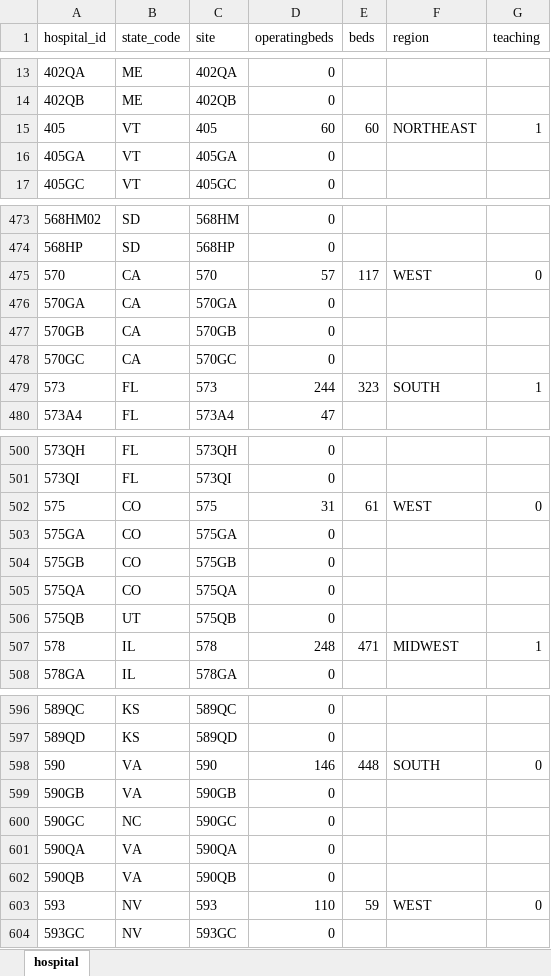
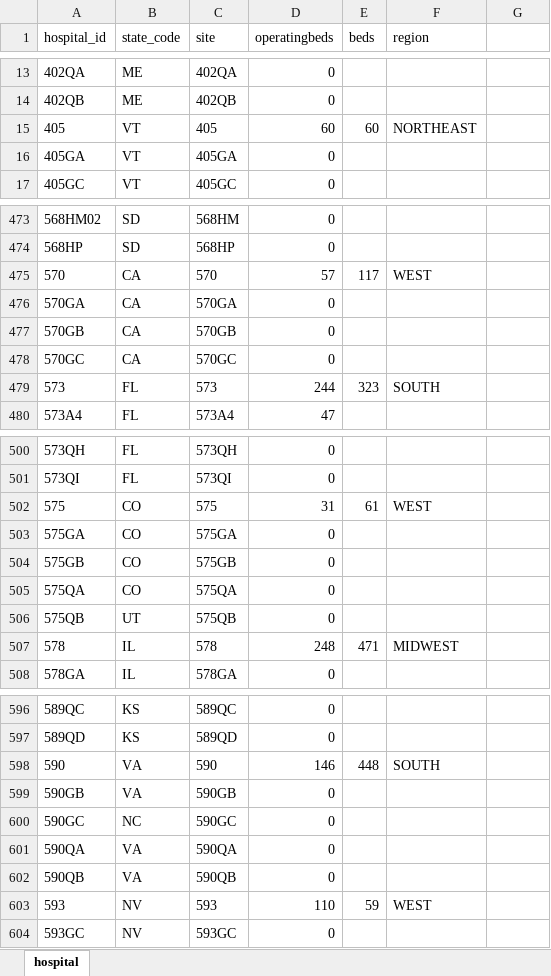
Before and after one commit to CCMRcodes/VAPD, an Excel workbook: VAPD/hospital.xlsx, sheet hospital, drawn as a sheet; only a part is shown, gaps mark what is left out; values as stored, in another font and other column widths than the file's, no borders; the diff covers the shown part only; the diff names each change by its address in the sheet, - before the commit and + after, or states it on an @@ line.

```diff
--- a/VAPD/hospital.xlsx (sheet hospital)
+++ b/VAPD/hospital.xlsx (sheet hospital)
-G1: teaching
+G1: (empty)
-G15: 1
+G15: (empty)
-G475: 0
+G475: (empty)
-G479: 1
+G479: (empty)
-G502: 0
+G502: (empty)
-G507: 1
+G507: (empty)
-G598: 0
+G598: (empty)
-G603: 0
+G603: (empty)
```
Also changed, not shown: 107 edited cells elsewhere in this sheet.
